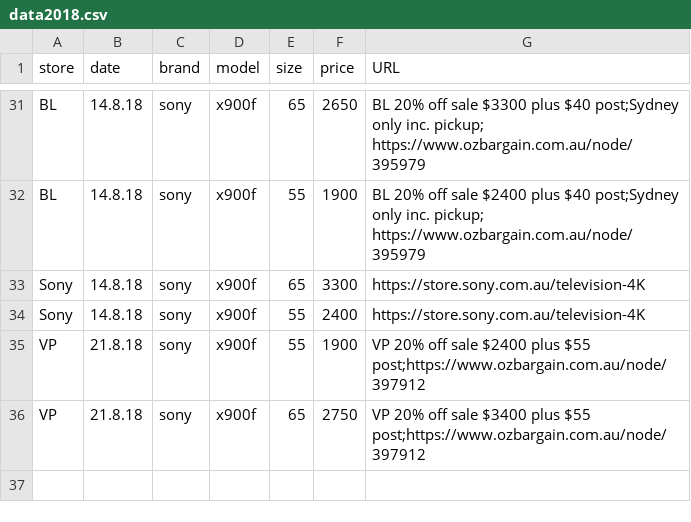
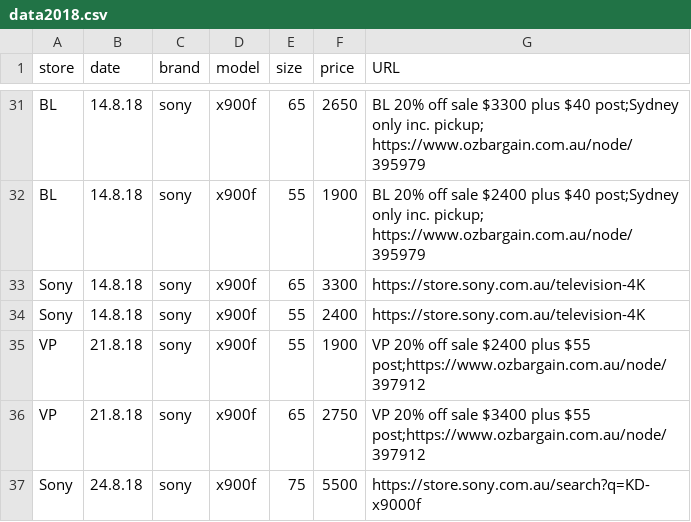
Before and after one commit to areff2000/plotly_training_Mar2017, a CSV file: data2018.csv, drawn as a sheet; only a part is shown, gaps mark what is left out.

Commit message:
Sony price update

```diff
--- a/data2018.csv
+++ b/data2018.csv
@@ -36 +36,2 @@ store, date, brand, model, size, price, URL
 "VP", "21.8.18", "sony", "x900f", 65, 2750, "VP 20% off sale $3400 plus $55 post;https://www.ozbargain.com.au/node/397912"
+"Sony", "24.8.18", "sony", "x900f", 75, 5500, "https://store.sony.com.au/search?q=KD-x9000f"
```
